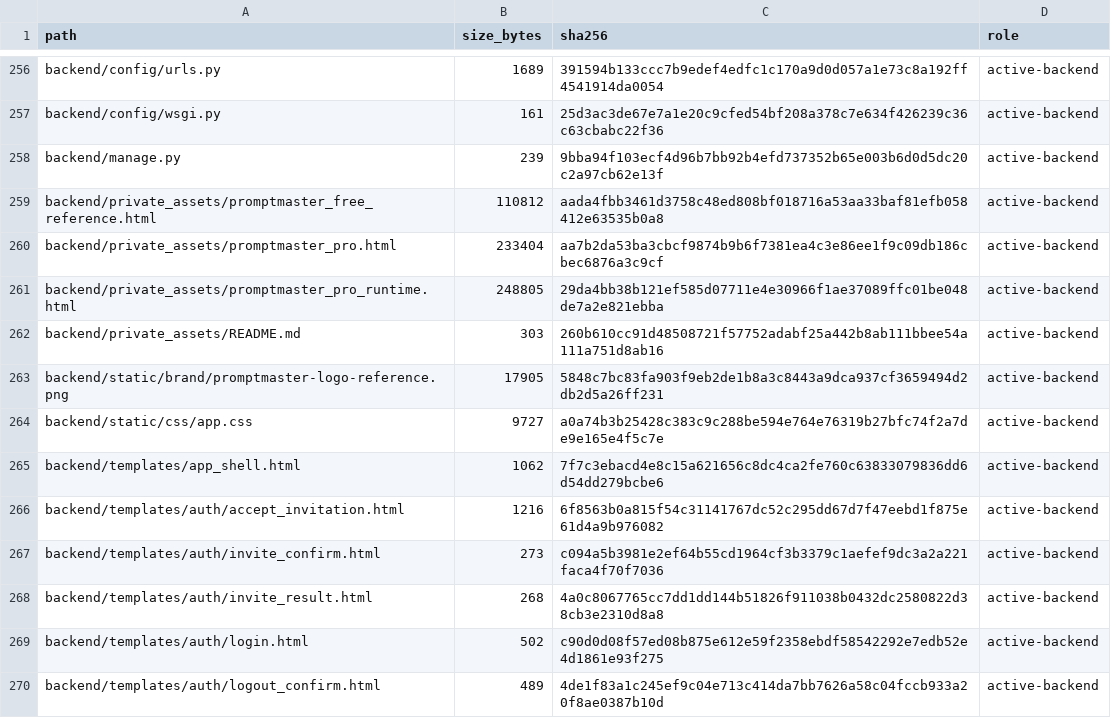
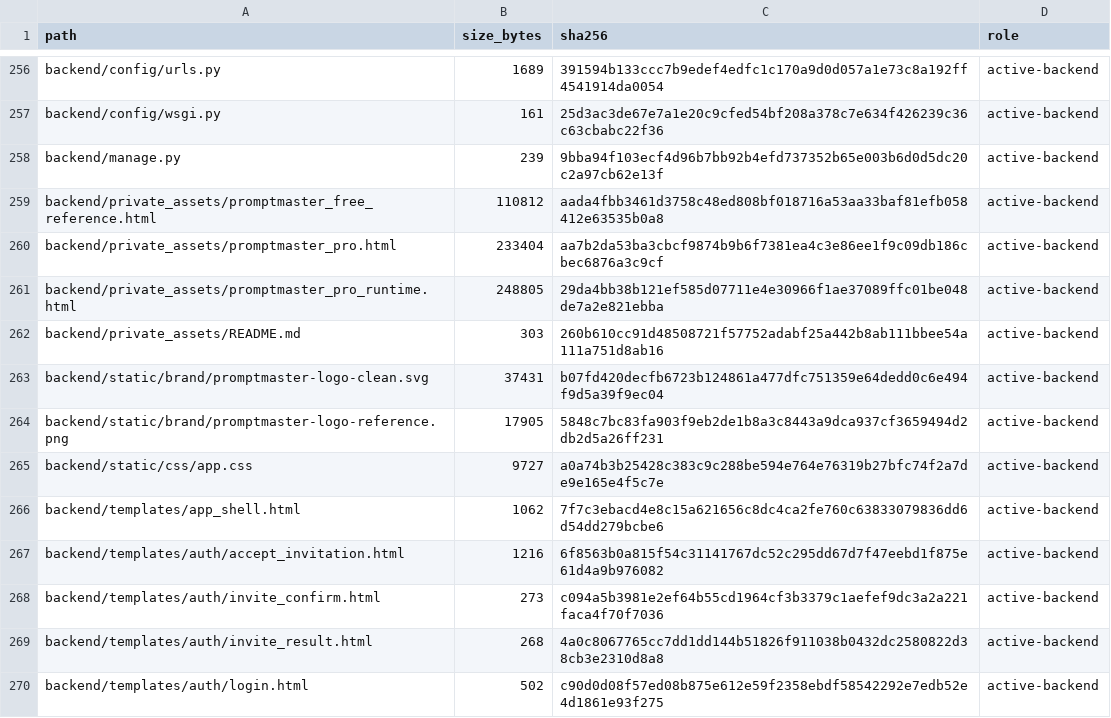
Before and after one commit to deckewandboden/prompmaster, a TSV file: FILE_MANIFEST.tsv, drawn as a sheet; only a part is shown, gaps mark what is left out; the shorter side is filled out with more unchanged rows.

Commit message:
Inventory clean PromptMaster logo asset

```diff
--- a/FILE_MANIFEST.tsv
+++ b/FILE_MANIFEST.tsv
@@ -262,2 +262,3 @@ backend/private_assets/promptmaster_pro_runtime.html	248805	29da4bb38b121ef585d0
 backend/private_assets/README.md	303	260b610cc91d48508721f57752adabf25a442b8ab111bbee54a111a751d8ab16	active-backend
+backend/static/brand/promptmaster-logo-clean.svg	37431	b07fd420decfb6723b124861a477dfc751359e64dedd0c6e494f9d5a39f9ec04	active-backend
 backend/static/brand/promptmaster-logo-reference.png	17905	5848c7bc83fa903f9eb2de1b8a3c8443a9dca937cf3659494d2db2d5a26ff231	active-backend
```
